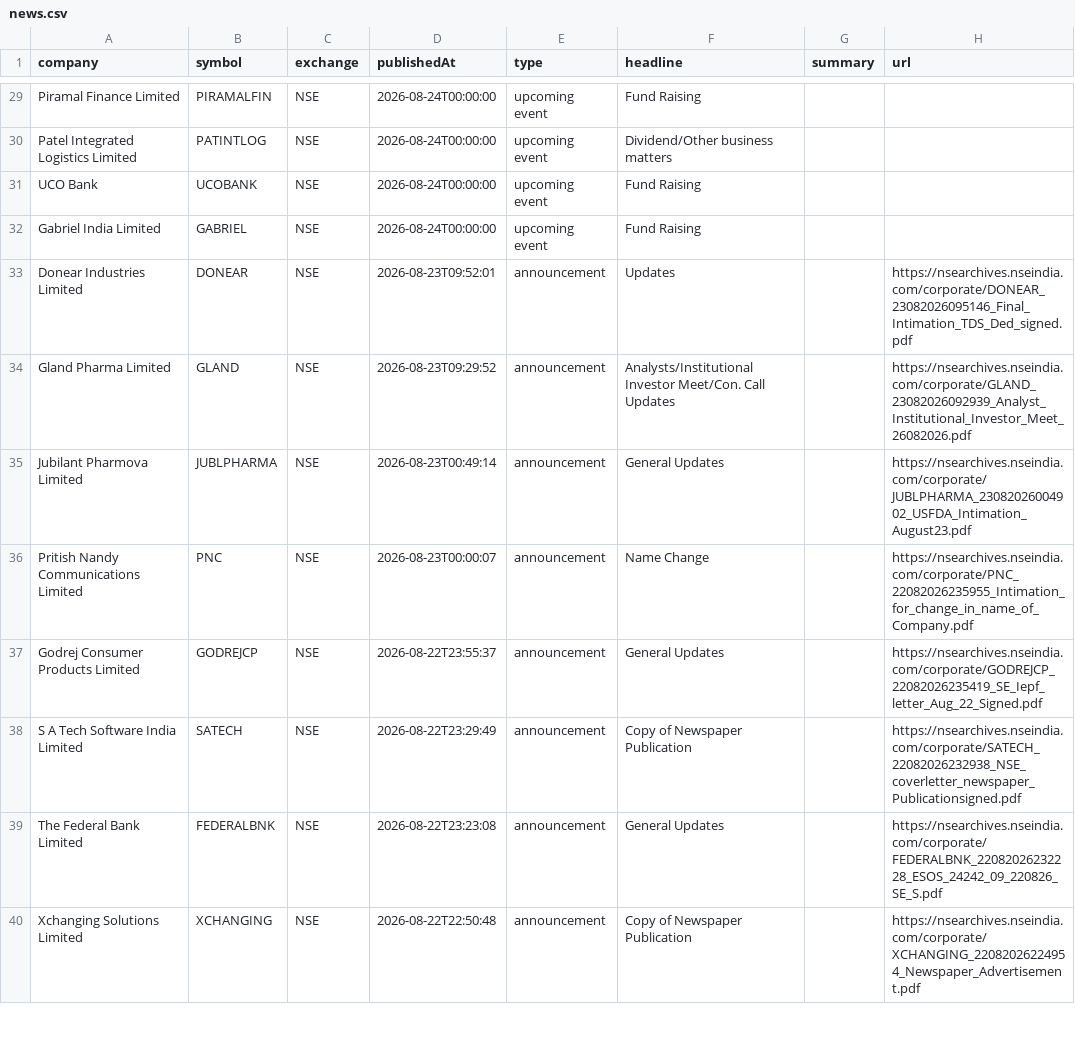
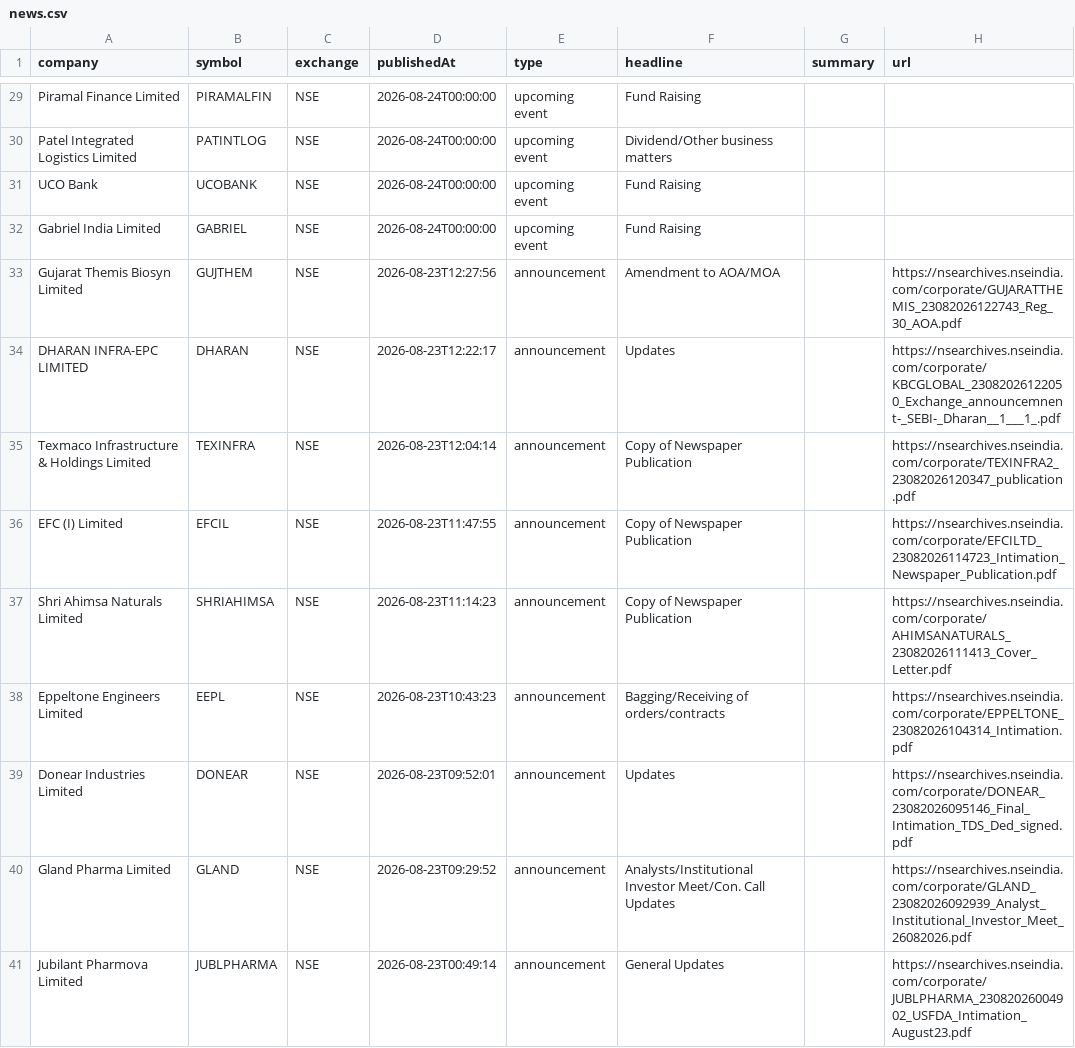
Before and after one commit to grvishnureddy/stock-analysis, a CSV file: data/news.csv, drawn as a sheet; only a part is shown, gaps mark what is left out; the shorter side is filled out with more unchanged rows.

Commit message:
Update company results and news

```diff
--- a/data/news.csv
+++ b/data/news.csv
@@ -32,2 +32,8 @@ UCO Bank,UCOBANK,NSE,2026-08-24T00:00:00,upcoming event,Fund Raising,,
 Gabriel India Limited,GABRIEL,NSE,2026-08-24T00:00:00,upcoming event,Fund Raising,,
+Gujarat Themis Biosyn Limited,GUJTHEM,NSE,2026-08-23T12:27:56,announcement,Amendment to AOA/MOA,,https://nsearchives.nseindia.com/corporate/GUJARATTHEMIS_23082026122743_Reg_30_AOA.pdf
+DHARAN INFRA-EPC LIMITED,DHARAN,NSE,2026-08-23T12:22:17,announcement,Updates,,https://nsearchives.nseindia.com/corporate/KBCGLOBAL_23082026122050_Exchange_announcemnent-_SEBI-_Dharan__1___1_.pdf
+Texmaco Infrastructure & Holdings Limited,TEXINFRA,NSE,2026-08-23T12:04:14,announcement,Copy of Newspaper Publication,,https://nsearchives.nseindia.com/corporate/TEXINFRA2_23082026120347_publication.pdf
+EFC (I) Limited,EFCIL,NSE,2026-08-23T11:47:55,announcement,Copy of Newspaper Publication,,https://nsearchives.nseindia.com/corporate/EFCILTD_23082026114723_Intimation_Newspaper_Publication.pdf
+Shri Ahimsa Naturals Limited,SHRIAHIMSA,NSE,2026-08-23T11:14:23,announcement,Copy of Newspaper Publication,,https://nsearchives.nseindia.com/corporate/AHIMSANATURALS_23082026111413_Cover_Letter.pdf
+Eppeltone Engineers Limited,EEPL,NSE,2026-08-23T10:43:23,announcement,Bagging/Receiving of orders/contracts,,https://nsearchives.nseindia.com/corporate/EPPELTONE_23082026104314_Intimation.pdf
 Donear Industries Limited,DONEAR,NSE,2026-08-23T09:52:01,announcement,Updates,,https://nsearchives.nseindia.com/corporate/DONEAR_23082026095146_Final_Intimation_TDS_Ded_signed.pdf
```
Also changed, not shown: data/results.csv, 15 other files.
